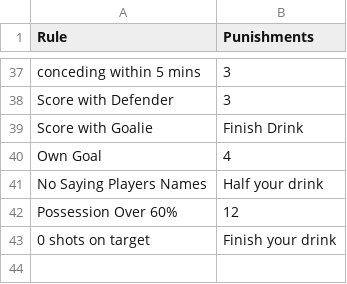
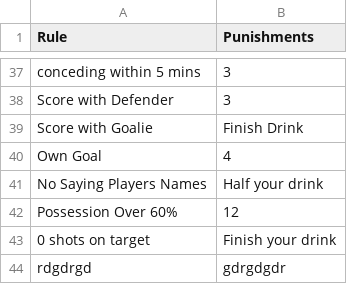
Before and after one commit to LeeSinfield94/FifaContracts, a CSV file: Assets/Fifa Contract App Standard Rules - Sheet1.csv, drawn as a sheet; only a part is shown, gaps mark what is left out; the diff names each change by its address in the sheet, - before the commit and + after, or states it on an @@ line.

```diff
--- a/Assets/Fifa Contract App Standard Rules - Sheet1.csv
+++ b/Assets/Fifa Contract App Standard Rules - Sheet1.csv
+row 44: rdgdrgd | gdrgdgdr
```
Also changed, not shown: 10 other files.
